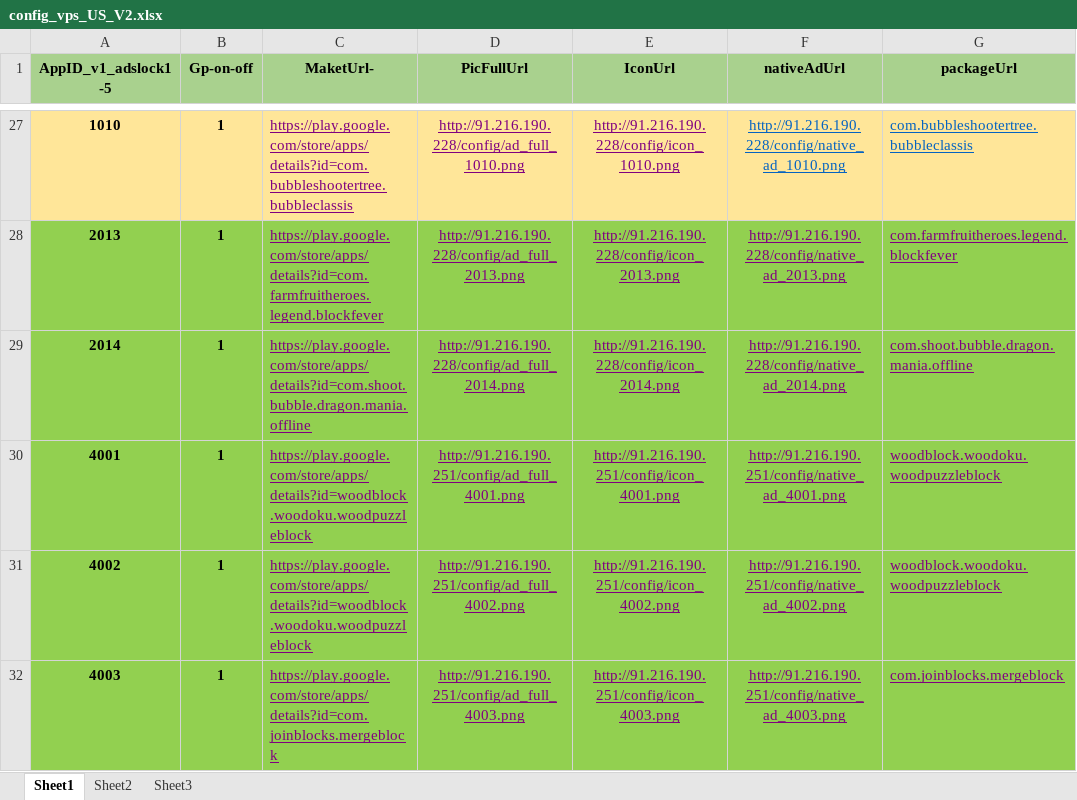
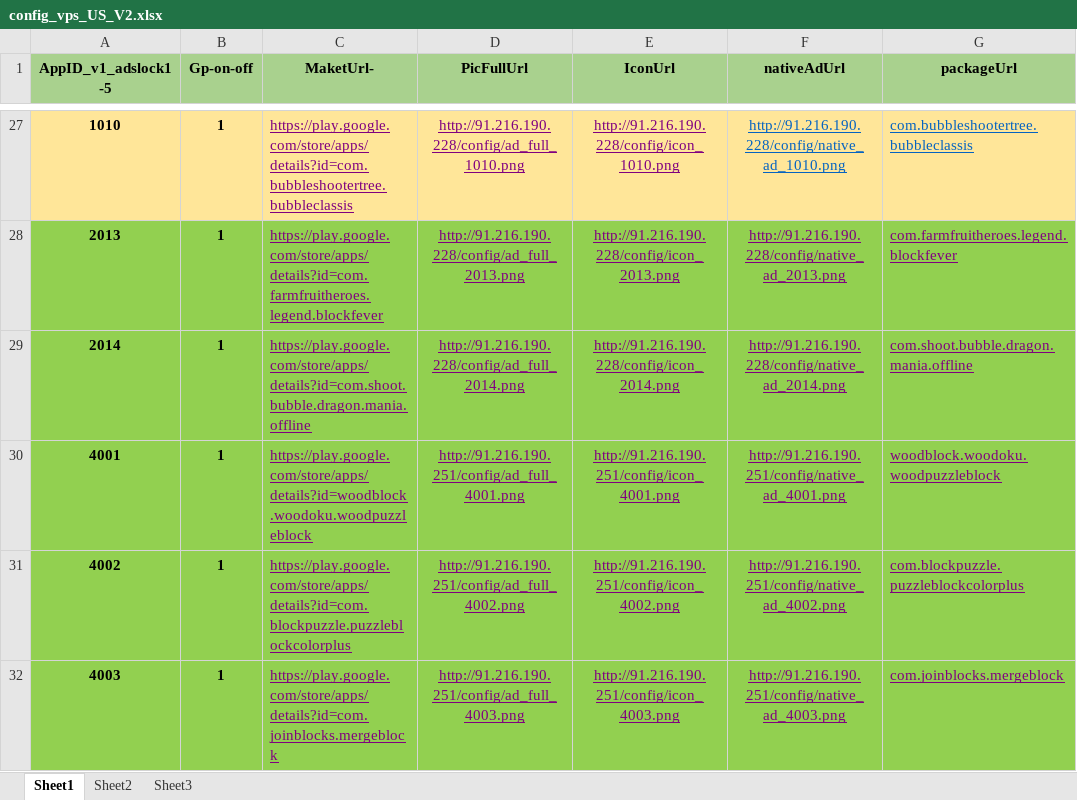
Before and after one commit to freeket/htgames, an Excel workbook: config/config_vps_US_V2.xlsx, sheet Sheet1, drawn as a sheet; only a part is shown, gaps mark what is left out; values as stored, in another font and other column widths than the file's, no borders; the diff names each change by its address in the sheet, - before the commit and + after, or states it on an @@ line.

```diff
--- a/config/config_vps_US_V2.xlsx (sheet Sheet1)
+++ b/config/config_vps_US_V2.xlsx (sheet Sheet1)
-C31 (MaketUrl-): https://play.google.com/store/apps/details?id=woodblock.woodoku.woodpuzzleblock
+C31 (MaketUrl-): https://play.google.com/store/apps/details?id=com.blockpuzzle.puzzleblockcolorplus
-G31 (packageUrl): woodblock.woodoku.woodpuzzleblock
+G31 (packageUrl): com.blockpuzzle.puzzleblockcolorplus
```
Also changed, not shown: 2 other files.
